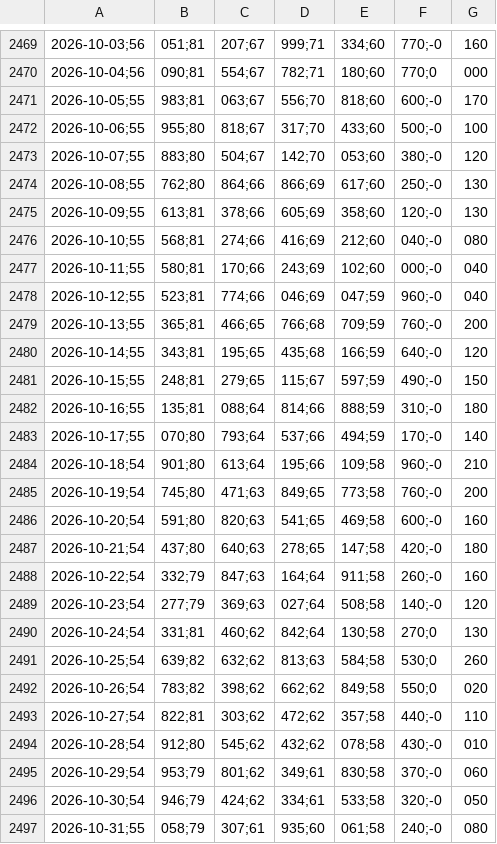
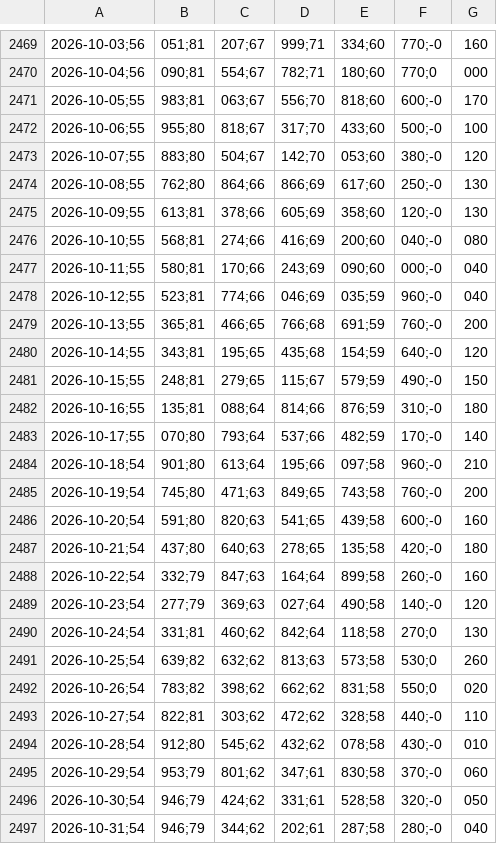
Before and after one commit to bernavice/ear-sin-automatico, a CSV file: dados/ear_diaria.csv, drawn as a sheet; only a part is shown, gaps mark what is left out; removed rows and columns are numbered as before the commit, all else as after; the diff names each change by its address in the sheet, - before the commit and + after, or states it on an @@ line.

```diff
--- a/dados/ear_diaria.csv
+++ b/dados/ear_diaria.csv
-E2476: 212;60
+E2476: 200;60
-E2477: 102;60
+E2477: 090;60
-E2478: 047;59
+E2478: 035;59
-E2479: 709;59
+E2479: 691;59
-E2480: 166;59
+E2480: 154;59
-E2481: 597;59
+E2481: 579;59
-E2482: 888;59
+E2482: 876;59
-E2483: 494;59
+E2483: 482;59
-E2484: 109;58
+E2484: 097;58
-E2485: 773;58
+E2485: 743;58
-E2486: 469;58
+E2486: 439;58
-E2487: 147;58
+E2487: 135;58
-E2488: 911;58
+E2488: 899;58
-E2489: 508;58
+E2489: 490;58
-E2490: 130;58
+E2490: 118;58
-E2491: 584;58
+E2491: 573;58
-E2492: 849;58
+E2492: 831;58
-E2493: 357;58
+E2493: 328;58
-D2495: 349;61
+D2495: 347;61
-D2496: 334;61
+D2496: 331;61
-E2496: 533;58
+E2496: 528;58
-row 2497: 2026-10-31;55 | 058;79 | 307;61 | 935;60 | 061;58 | 240;-0 | 080
+row 2497: 2026-10-31;54 | 946;79 | 344;62 | 202;61 | 287;58 | 280;-0 | 040
```
Also changed, not shown: dados/ear_mensal.csv, dados/ena_diaria.csv, 4 other files.
